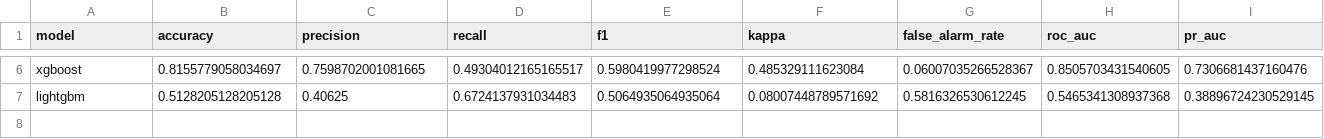
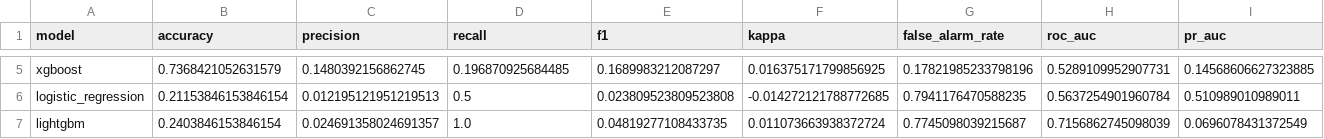
Before and after one commit to Priyo13o4/chikungunya-early-warningV4-Brazil-, a CSV file: outputs/metrics/tracka_model_scores.csv, drawn as a sheet; only a part is shown, gaps mark what is left out; addresses are those after the commit; rows hold the shown columns only; the diff covers the shown part only; the diff names each change by its address in the sheet, - before the commit and + after, or states it on an @@ line.

```diff
--- a/outputs/metrics/tracka_model_scores.csv
+++ b/outputs/metrics/tracka_model_scores.csv
-B5 (accuracy): 0.8155779058034697
+B5 (accuracy): 0.7368421052631579
-C5 (precision): 0.7598702001081665
+C5 (precision): 0.1480392156862745
-D5 (recall): 0.49304012165165517
+D5 (recall): 0.196870925684485
-E5 (f1): 0.5980419977298524
+E5 (f1): 0.1689983212087297
-F5 (kappa): 0.485329111623084
+F5 (kappa): 0.016375171799856925
-G5 (false_alarm_rate): 0.06007035266528367
+G5 (false_alarm_rate): 0.17821985233798196
-H5 (roc_auc): 0.8505703431540605
+H5 (roc_auc): 0.5289109952907731
-I5 (pr_auc): 0.7306681437160476
+I5 (pr_auc): 0.14568606627323885
+row 6: logistic_regression | 0.21153846153846154 | 0.012195121951219513 | 0.5 | 0.023809523809523808 | -0.014272121788772685 | 0.7941176470588235 | 0.5637254901960784 | 0.510989010989011
-B7 (accuracy): 0.5128205128205128
+B7 (accuracy): 0.2403846153846154
-C7 (precision): 0.40625
+C7 (precision): 0.024691358024691357
-D7 (recall): 0.6724137931034483
+D7 (recall): 1.0
-E7 (f1): 0.5064935064935064
+E7 (f1): 0.04819277108433735
-F7 (kappa): 0.08007448789571692
+F7 (kappa): 0.011073663938372724
-G7 (false_alarm_rate): 0.5816326530612245
+G7 (false_alarm_rate): 0.7745098039215687
-H7 (roc_auc): 0.5465341308937368
+H7 (roc_auc): 0.7156862745098039
-I7 (pr_auc): 0.38896724230529145
+I7 (pr_auc): 0.0696078431372549
```
Also changed, not shown: 1 removed row and 34 edited cells elsewhere in this file, outputs/metrics/bayesian_convergence_summary.csv, outputs/models/bayesian/diagnostics/rhat_ess_grouped.csv, 29 other files.
